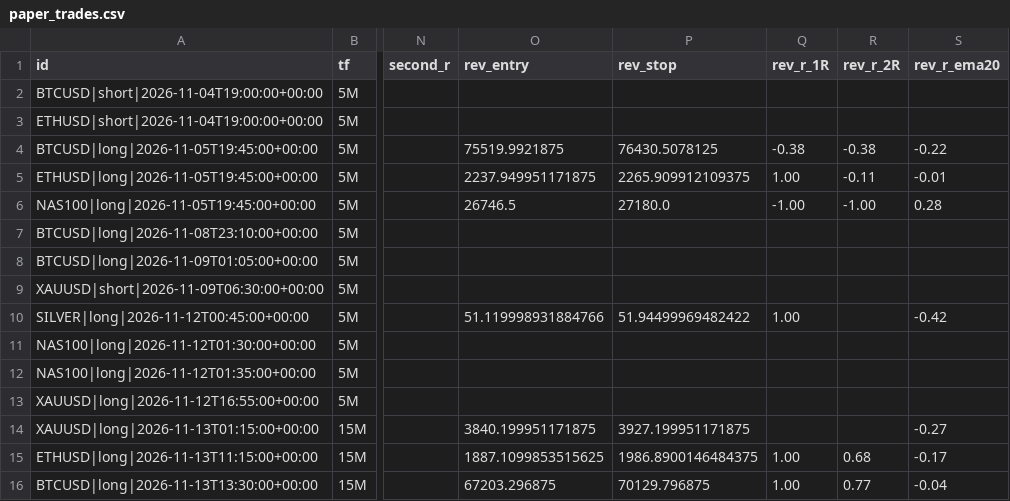
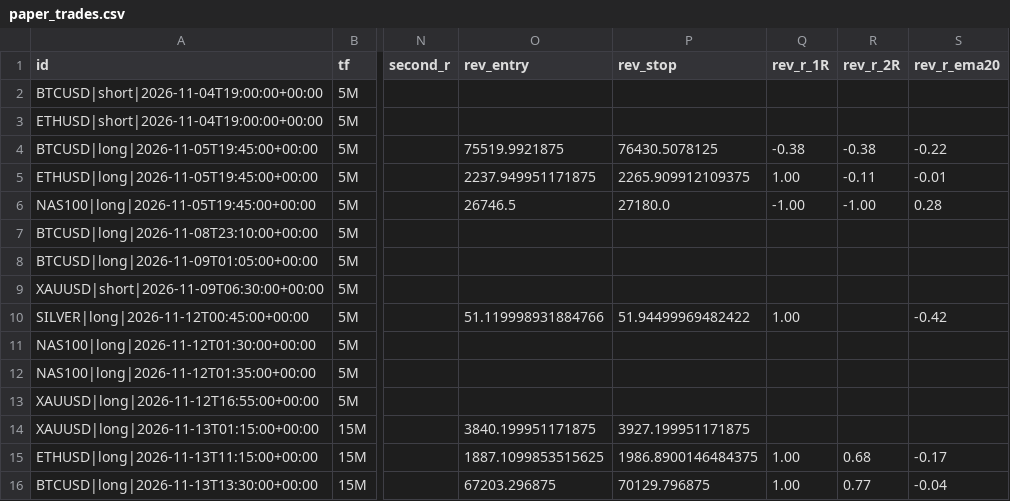
Before and after one commit to pkgfinance2022/rsi-scanner, a CSV file: paper_trades.csv, drawn as a sheet; only a part is shown, gaps mark what is left out; the diff names each change by its address in the sheet, - before the commit and + after, or states it on an @@ line.

```diff
--- a/paper_trades.csv
+++ b/paper_trades.csv
-S14 (rev_r_ema20): -0.27
+S14 (rev_r_ema20): (empty)
```
Also changed, not shown: 1 other file.
